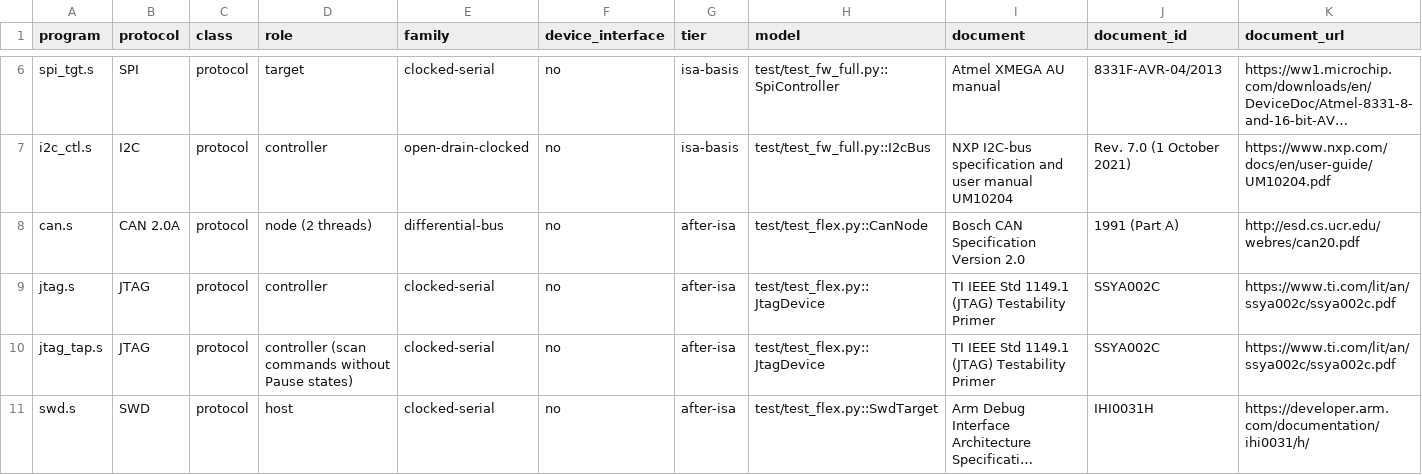
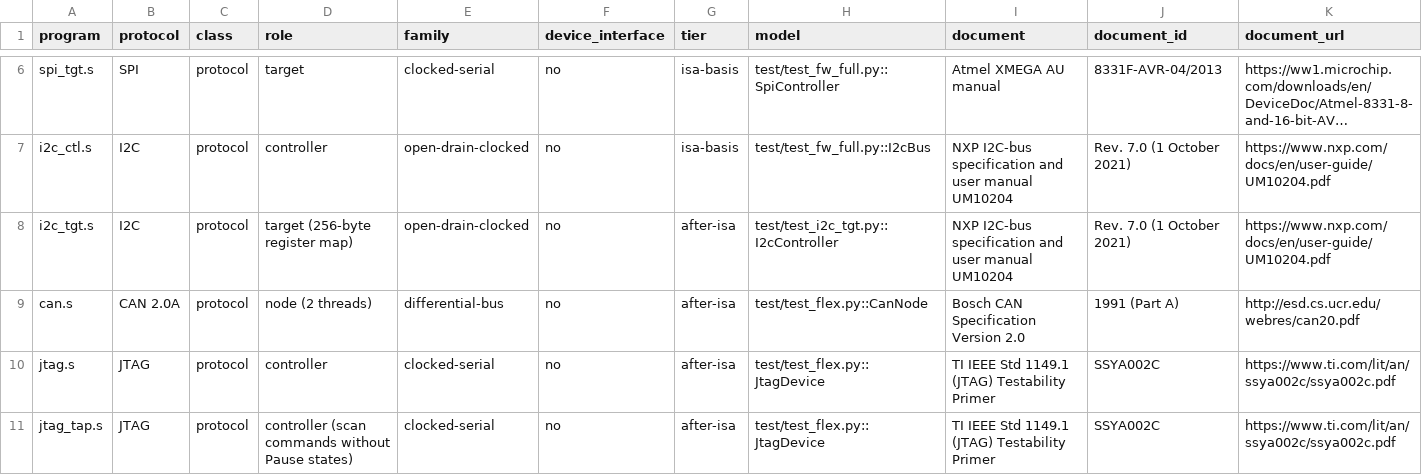
Before and after one commit to soundgod10-droid/protocol-emulator-asic, a CSV file: flex/protocols.csv, drawn as a sheet; only a part is shown, gaps mark what is left out; the shorter side is filled out with more unchanged rows; long unchanged cells end in …; rows hold the shown columns only; the diff names each change by its address in the sheet, - before the commit and + after, or states it on an @@ line.

Commit message:
Registry row of the I2C target program (a role of I2C; claim broad until its gate-level result exists).

```diff
--- a/flex/protocols.csv
+++ b/flex/protocols.csv
+row 8: i2c_tgt.s | I2C | protocol | target (256-byte register map) | open-drain-clocked | no | after-isa | test/test_i2c_tgt.py::I2cController | NXP I2C-bus specification and user manual UM10204 | Rev. 7.0 (1 October 2021) | https://www.nxp.com/docs/en/user-guide/UM10204.pdf
```
